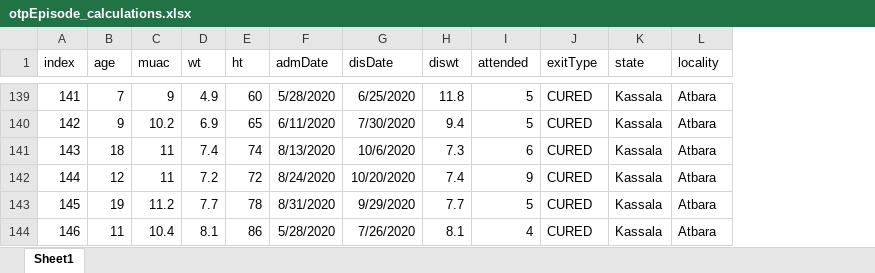
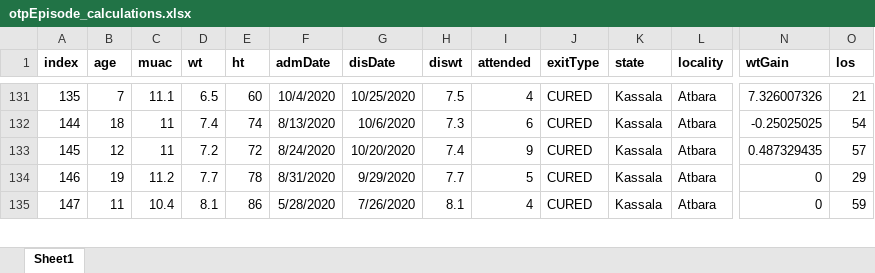
Before and after one commit to nutriverse/squeacr, an Excel workbook: data-raw/cmam/otpEpisode_calculations.xlsx, sheet Sheet1, drawn as a sheet; only a part is shown, gaps mark what is left out; values as stored, in another font and other column widths than the file's, no borders; removed rows and columns are numbered as before the commit, all else as after; rows hold the shown columns only; the diff covers the shown part only; the diff names each change by its address in the sheet, - before the commit and + after, or states it on an @@ line.

```diff
--- a/data-raw/cmam/otpEpisode_calculations.xlsx (sheet Sheet1)
+++ b/data-raw/cmam/otpEpisode_calculations.xlsx (sheet Sheet1)
+column N (wtGain), rows 131-135: 7.326007326 | -0.25025025 | 0.487329435 | 0 | 0
+column O (los), rows 131-135: 21 | 54 | 57 | 29 | 59
-A1:L1 bold: off
+A1:L1 bold: on
@@ column A (index) renumbered between rows 16 and 147 @@
-C131 (muac): 9
+C131 (muac): 11.1
-D131 (wt): 4.9
+D131 (wt): 6.5
-F131 (admDate): 5/28/2020
+F131 (admDate): 10/4/2020
-G131 (disDate): 6/25/2020
+G131 (disDate): 10/25/2020
-H131 (diswt): 11.8
+H131 (diswt): 7.5
-I131 (attended): 5
+I131 (attended): 4
-row 140: 142 | 9 | 10.2 | 6.9 | 65 | 6/11/2020 | 7/30/2020 | 9.4 | 5 | CURED | Kassala | Atbara
```
Also changed, not shown: 6 added rows, 14 removed rows, 34 edited cells and cell formats elsewhere in this sheet, 16 other files.
